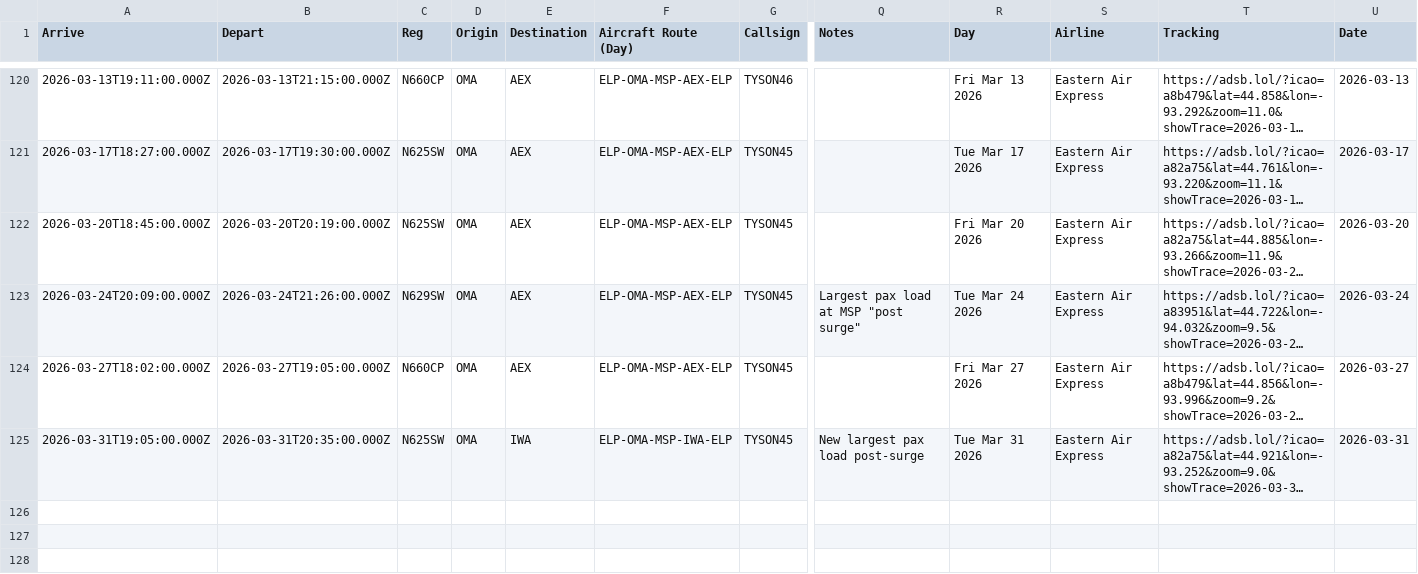
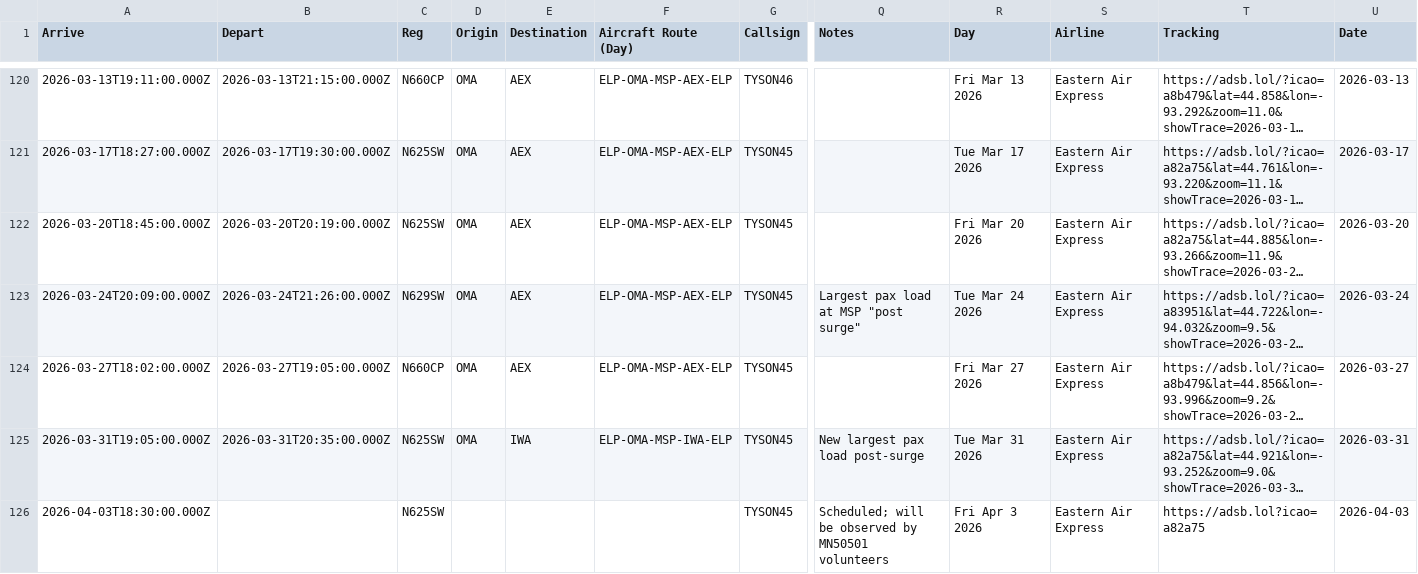
Before and after one commit to mbaynton/msp-ice-flights-shiny, a CSV file: msp-ice-flights.csv, drawn as a sheet; only a part is shown, gaps mark what is left out; long unchanged cells end in …; rows hold the shown columns only; the diff names each change by its address in the sheet, - before the commit and + after, or states it on an @@ line.

```diff
--- a/msp-ice-flights.csv
+++ b/msp-ice-flights.csv
+row 126: 2026-04-03T18:30:00.000Z |  | N625SW |  |  |  | TYSON45 | Scheduled; will be observed by MN50501 volunteers | Fri Apr 3 2026 | Eastern Air Express | https://adsb.lol?icao=a82a75 | 2026-04-03
```
